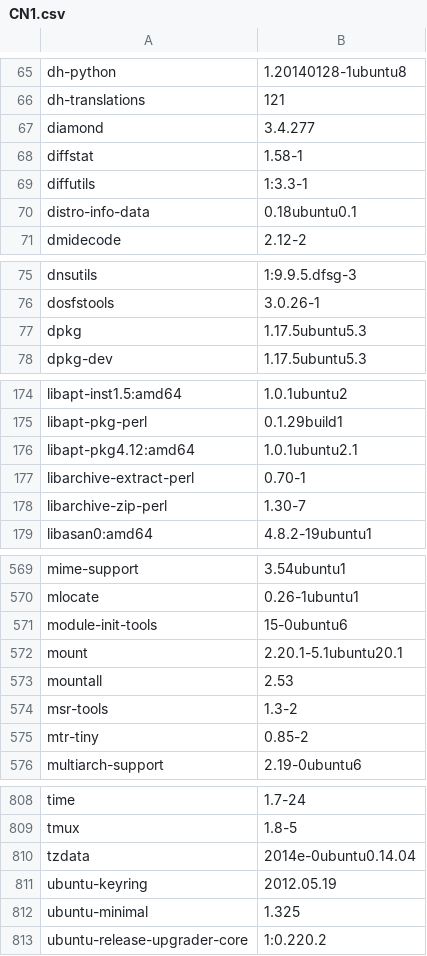
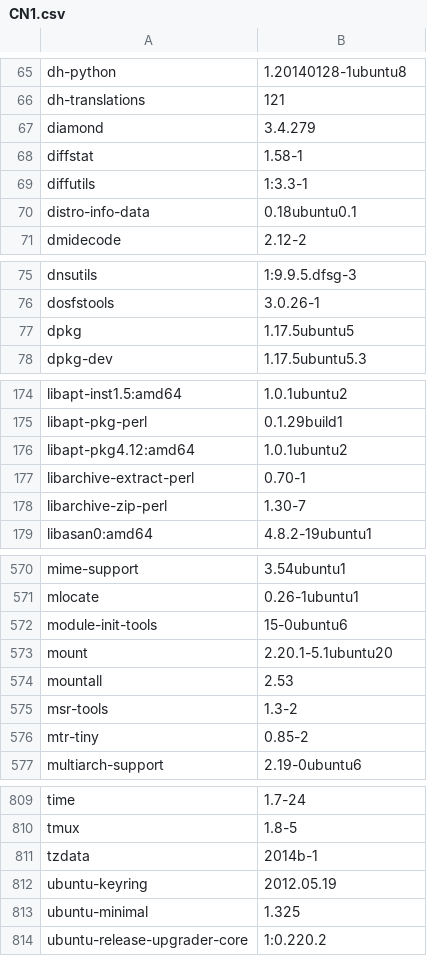
Before and after one commit to kfajardo-agsx/musashi_healthcheck, a CSV file: spec/CN1/CN1.csv, drawn as a sheet; only a part is shown, gaps mark what is left out; the diff covers the shown part only.

```diff
--- a/spec/CN1/CN1.csv
+++ b/spec/CN1/CN1.csv
@@ -66,3 +66,3 @@ dh-python,1.20140128-1ubuntu8
 dh-translations,121
-diamond,3.4.277
+diamond,3.4.279
 diffstat,1.58-1
@@ -76,3 +76,3 @@ dnsutils,1:9.9.5.dfsg-3
 dosfstools,3.0.26-1
-dpkg,1.17.5ubuntu5.3
+dpkg,1.17.5ubuntu5
 dpkg-dev,1.17.5ubuntu5.3
@@ -175,3 +175,3 @@ libapt-inst1.5:amd64,1.0.1ubuntu2
 libapt-pkg-perl,0.1.29build1
-libapt-pkg4.12:amd64,1.0.1ubuntu2.1
+libapt-pkg4.12:amd64,1.0.1ubuntu2
 libarchive-extract-perl,0.70-1
@@ -571,3 +572,3 @@ mlocate,0.26-1ubuntu1
 module-init-tools,15-0ubuntu6
-mount,2.20.1-5.1ubuntu20.1
+mount,2.20.1-5.1ubuntu20
 mountall,2.53
@@ -809,3 +810,3 @@ time,1.7-24
 tmux,1.8-5
-tzdata,2014e-0ubuntu0.14.04
+tzdata,2014b-1
 ubuntu-keyring,2012.05.19
```
Also changed, not shown: 1 added row and 30 edited cells elsewhere in this file, spec/MC/MC.csv, spec/SN1/SN1.csv, 27 other files.
